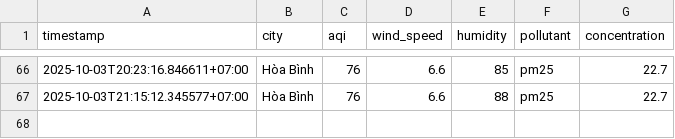
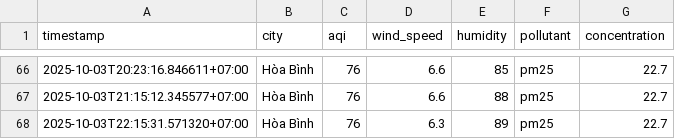
Before and after one commit to 2noScript/iqair-checking, a CSV file: data/Hoa_Binh/aqi_Hoa_Binh_2025_oct.csv, drawn as a sheet; only a part is shown, gaps mark what is left out; the diff names each change by its address in the sheet, - before the commit and + after, or states it on an @@ line.

```diff
--- a/data/Hoa_Binh/aqi_Hoa_Binh_2025_oct.csv
+++ b/data/Hoa_Binh/aqi_Hoa_Binh_2025_oct.csv
+row 68: 2025-10-03T22:15:31.571320+07:00 | Hòa Bình | 76 | 6.3 | 89 | pm25 | 22.7
```
Also changed, not shown: data/Hai_Duong/aqi_Hai_Duong_2025_oct.csv, data/Hai_Phong/aqi_Hai_Phong_2025_oct.csv, 8 other files.
